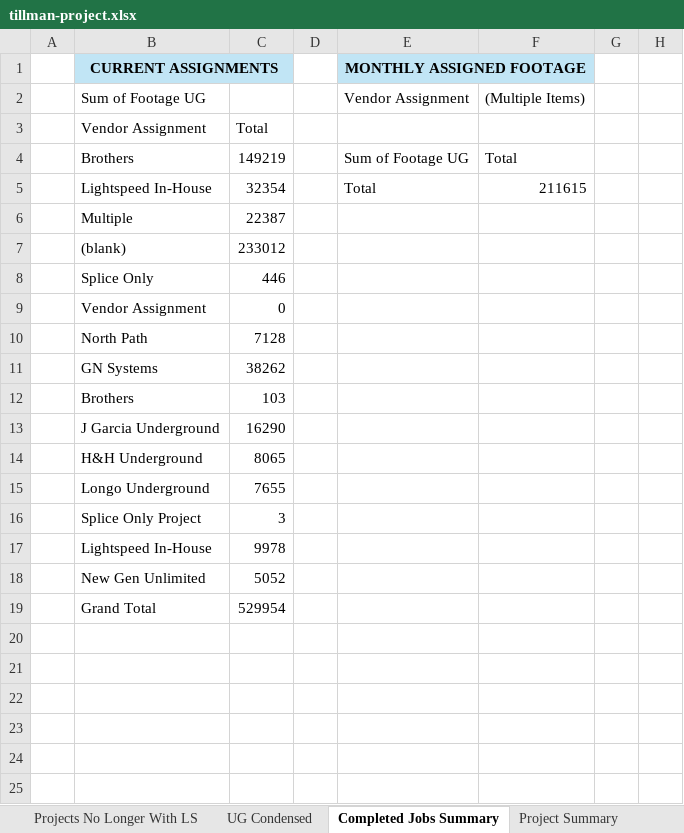
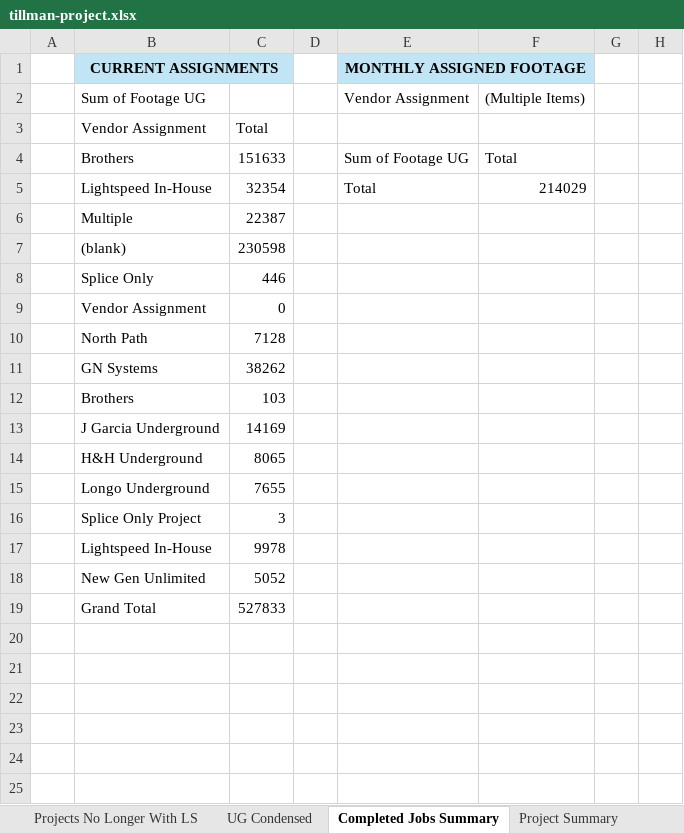
Before and after one commit to JCKraus1/Tillman-Dashboard, an Excel workbook: tillman-project.xlsx, sheet Completed Jobs Summary, drawn as a sheet; only a part is shown; values as stored, in another font and other column widths than the file's, no borders; the diff names each change by its address in the sheet, - before the commit and + after, or states it on an @@ line.

```diff
--- a/tillman-project.xlsx (sheet Completed Jobs Summary)
+++ b/tillman-project.xlsx (sheet Completed Jobs Summary)
-C4: 149219
+C4: 151633
-F5: 211615
+F5: 214029
-C7: 233012
+C7: 230598
-C13: 16290
+C13: 14169
-C19: 529954
+C19: 527833
```
Also changed, not shown: sheet Tillman UG Footage, sheet Production Summary, sheet Daily Production_RAW DATA.
